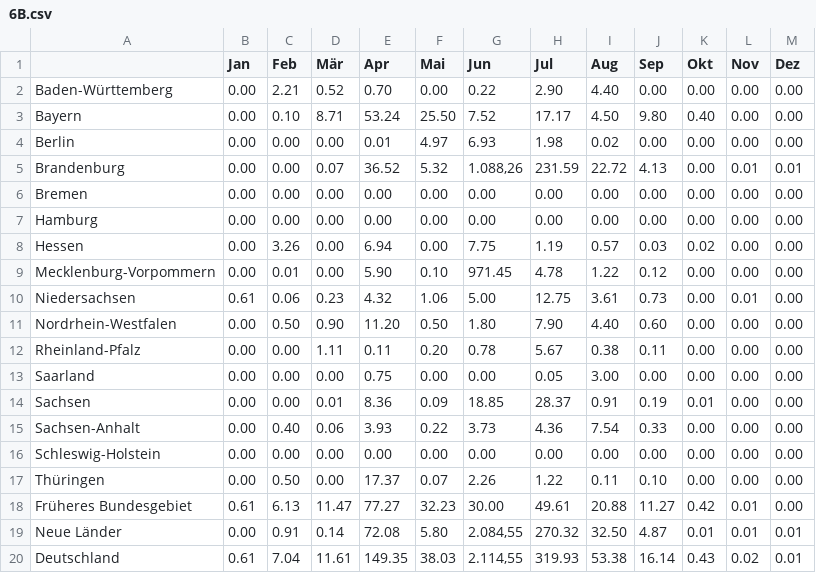
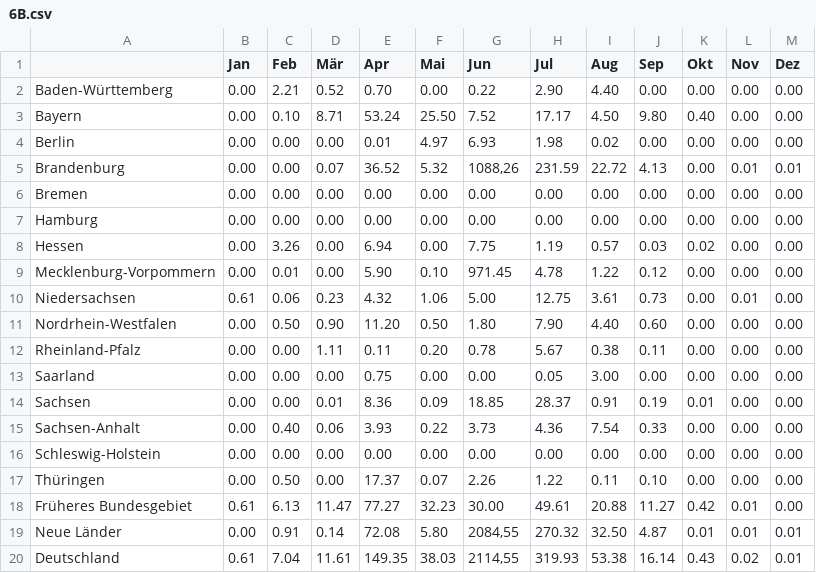
Before and after one commit to pfdata/dataviz-wildfire, a CSV file: project_wild_fire/data/bmel-statistik_de/2019/6B.csv, drawn as a sheet.

```diff
--- a/project_wild_fire/data/bmel-statistik_de/2019/6B.csv
+++ b/project_wild_fire/data/bmel-statistik_de/2019/6B.csv
@@ -4,3 +4,3 @@ Bayern,"0.00","0.10","8.71","53.24","25.50","7.52","17.17","4.50","9.80","0.40",
 Berlin,"0.00","0.00","0.00","0.01","4.97","6.93","1.98","0.02","0.00","0.00","0.00","0.00"
-Brandenburg,"0.00","0.00","0.07","36.52","5.32","1.088,26","231.59","22.72","4.13","0.00","0.01","0.01"
+Brandenburg,"0.00","0.00","0.07","36.52","5.32","1088,26","231.59","22.72","4.13","0.00","0.01","0.01"
 Bremen,"0.00","0.00","0.00","0.00","0.00","0.00","0.00","0.00","0.00","0.00","0.00","0.00"
@@ -18,3 +18,3 @@ Thüringen,"0.00","0.50","0.00","17.37","0.07","2.26","1.22","0.11","0.10","0.00
 Früheres Bundesgebiet,"0.61","6.13","11.47","77.27","32.23","30.00","49.61","20.88","11.27","0.42","0.01","0.00"
-Neue Länder,"0.00","0.91","0.14","72.08","5.80","2.084,55","270.32","32.50","4.87","0.01","0.01","0.01"
-Deutschland,"0.61","7.04","11.61","149.35","38.03","2.114,55","319.93","53.38","16.14","0.43","0.02","0.01"
+Neue Länder,"0.00","0.91","0.14","72.08","5.80","2084,55","270.32","32.50","4.87","0.01","0.01","0.01"
+Deutschland,"0.61","7.04","11.61","149.35","38.03","2114,55","319.93","53.38","16.14","0.43","0.02","0.01"
```
Also changed, not shown: project_wild_fire/data/bmel-statistik_de/1996/6B.csv, project_wild_fire/data/bmel-statistik_de/2018/6B.csv, 1 other file.
